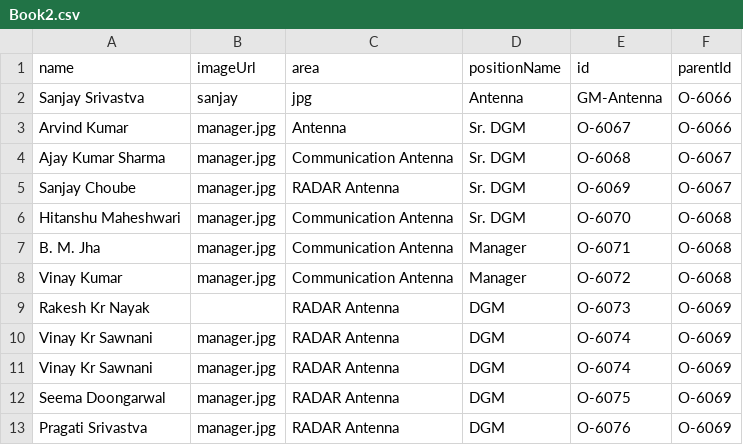
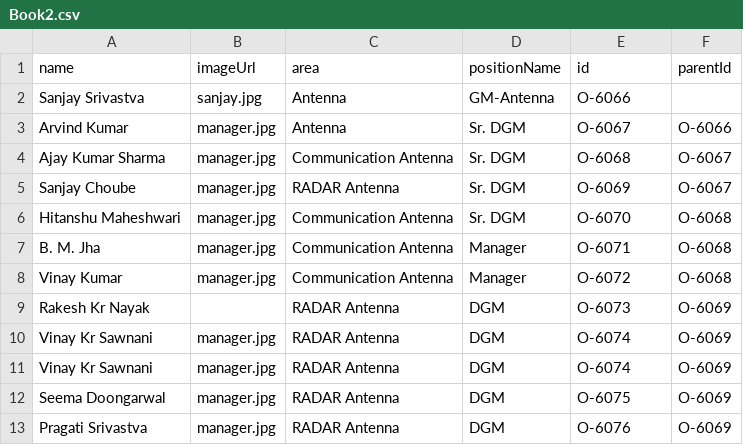
Before and after one commit to kapilsingh43/Story2, a CSV file: Book2.csv, drawn as a sheet.

Commit message:
Update Book2.csv

```diff
--- a/Book2.csv
+++ b/Book2.csv
@@ -1,3 +1,3 @@
 name,imageUrl,area,positionName,id,parentId
-Sanjay Srivastva,sanjay,jpg,Antenna,GM-Antenna,O-6066,,
+Sanjay Srivastva,sanjay.jpg,Antenna,GM-Antenna,O-6066,,
 Arvind Kumar,manager.jpg,Antenna,Sr. DGM,O-6067,O-6066
```
